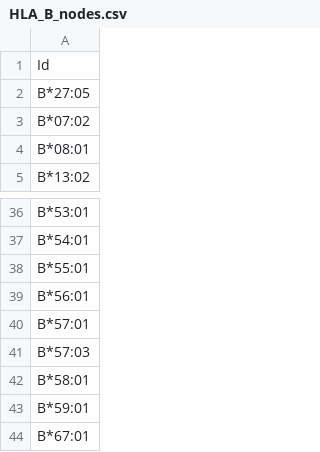
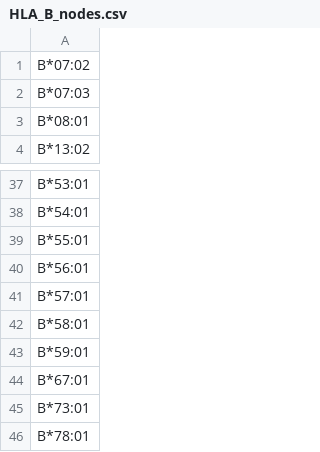
Before and after one commit to cedricusureau/HLA_graph, a CSV file: data/nodes/HLA_B_nodes.csv, drawn as a sheet; only a part is shown, gaps mark what is left out; the shorter side is filled out with more unchanged rows; the diff covers the shown part only.

```diff
--- a/data/nodes/HLA_B_nodes.csv
+++ b/data/nodes/HLA_B_nodes.csv
@@ -1,4 +1,3 @@
-Id
-B*27:05
 B*07:02
+B*07:03
 B*08:01
@@ -40,3 +41,2 @@ B*56:01
 B*57:01
-B*57:03
 B*58:01
```
Also changed, not shown: 3 added rows, 5 removed rows, 2 moved rows and 1 edited cell elsewhere in this file, data/edges/A.csv, data/edges/B.csv, 21 other files.
